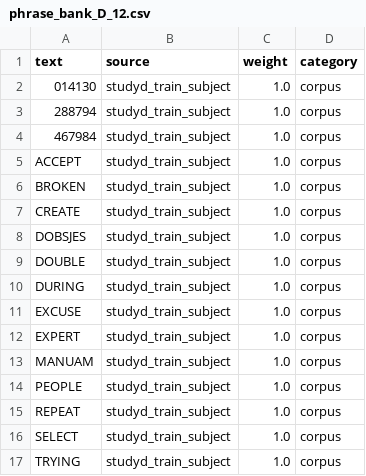
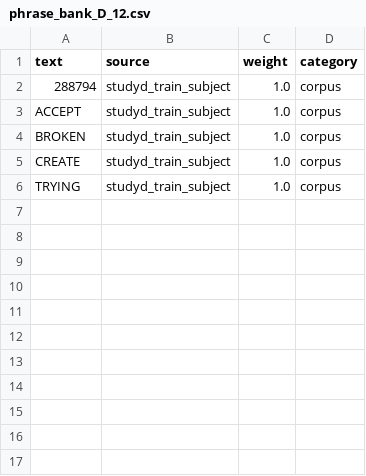
Before and after one commit to shivankbhatia/capstone_project, a CSV file: data/rag/by_subject/phrase_bank_D_12.csv, drawn as a sheet; the diff names each change by its address in the sheet, - before the commit and + after, or states it on an @@ line.

```diff
--- a/data/rag/by_subject/phrase_bank_D_12.csv
+++ b/data/rag/by_subject/phrase_bank_D_12.csv
-row 2: 014130 | studyd_train_subject | 1.0 | corpus
-row 4: 467984 | studyd_train_subject | 1.0 | corpus
-row 8: DOBSJES | studyd_train_subject | 1.0 | corpus
-row 9: DOUBLE | studyd_train_subject | 1.0 | corpus
-row 10: DURING | studyd_train_subject | 1.0 | corpus
-row 11: EXCUSE | studyd_train_subject | 1.0 | corpus
-row 12: EXPERT | studyd_train_subject | 1.0 | corpus
-row 13: MANUAM | studyd_train_subject | 1.0 | corpus
-row 14: PEOPLE | studyd_train_subject | 1.0 | corpus
-row 15: REPEAT | studyd_train_subject | 1.0 | corpus
-row 16: SELECT | studyd_train_subject | 1.0 | corpus
```
Also changed, not shown: data/rag/by_subject/phrase_bank_D_07.csv, data/rag/by_subject/phrase_bank_D_14.csv, 30 other files.
